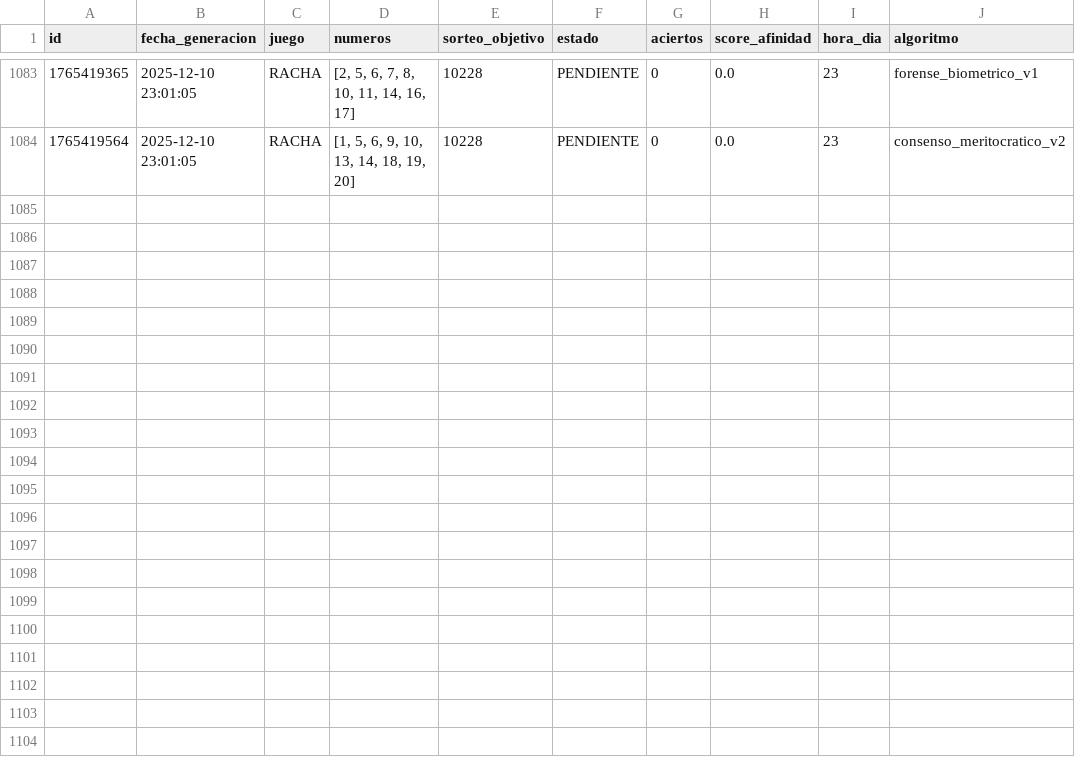
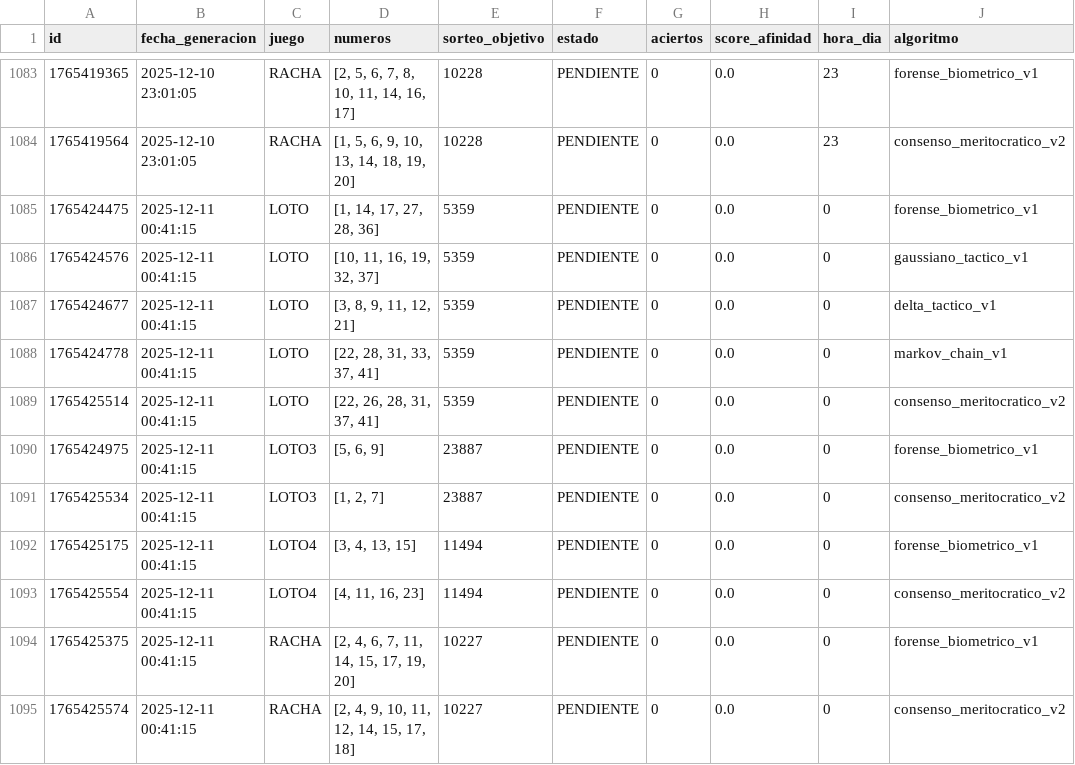
Before and after one commit to GaboAzorin/loto-2025, a CSV file: data/LOTO_SIMULACIONES.csv, drawn as a sheet; only a part is shown, gaps mark what is left out.

```diff
--- a/data/LOTO_SIMULACIONES.csv
+++ b/data/LOTO_SIMULACIONES.csv
@@ -1084 +1084,12 @@ id,fecha_generacion,juego,numeros,sorteo_objetivo,estado,aciertos,score_afinidad
 1765419564,2025-12-10 23:01:05,RACHA,"[1, 5, 6, 9, 10, 13, 14, 18, 19, 20]",10228,PENDIENTE,0,0.0,23,consenso_meritocratico_v2
+1765424475,2025-12-11 00:41:15,LOTO,"[1, 14, 17, 27, 28, 36]",5359,PENDIENTE,0,0.0,0,forense_biometrico_v1
+1765424576,2025-12-11 00:41:15,LOTO,"[10, 11, 16, 19, 32, 37]",5359,PENDIENTE,0,0.0,0,gaussiano_tactico_v1
+1765424677,2025-12-11 00:41:15,LOTO,"[3, 8, 9, 11, 12, 21]",5359,PENDIENTE,0,0.0,0,delta_tactico_v1
+1765424778,2025-12-11 00:41:15,LOTO,"[22, 28, 31, 33, 37, 41]",5359,PENDIENTE,0,0.0,0,markov_chain_v1
+1765425514,2025-12-11 00:41:15,LOTO,"[22, 26, 28, 31, 37, 41]",5359,PENDIENTE,0,0.0,0,consenso_meritocratico_v2
+1765424975,2025-12-11 00:41:15,LOTO3,"[5, 6, 9]",23887,PENDIENTE,0,0.0,0,forense_biometrico_v1
+1765425534,2025-12-11 00:41:15,LOTO3,"[1, 2, 7]",23887,PENDIENTE,0,0.0,0,consenso_meritocratico_v2
+1765425175,2025-12-11 00:41:15,LOTO4,"[3, 4, 13, 15]",11494,PENDIENTE,0,0.0,0,forense_biometrico_v1
+1765425554,2025-12-11 00:41:15,LOTO4,"[4, 11, 16, 23]",11494,PENDIENTE,0,0.0,0,consenso_meritocratico_v2
+1765425375,2025-12-11 00:41:15,RACHA,"[2, 4, 6, 7, 11, 14, 15, 17, 19, 20]",10227,PENDIENTE,0,0.0,0,forense_biometrico_v1
+1765425574,2025-12-11 00:41:15,RACHA,"[2, 4, 9, 10, 11, 12, 14, 15, 17, 18]",10227,PENDIENTE,0,0.0,0,consenso_meritocratico_v2
```
